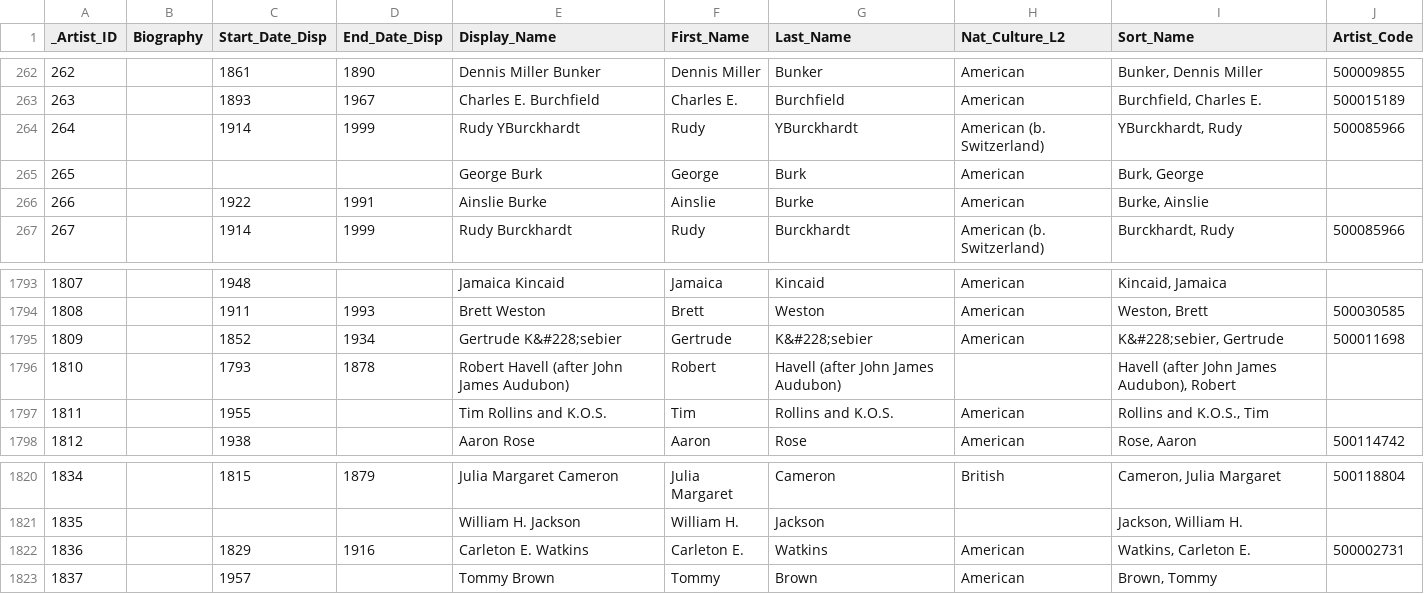
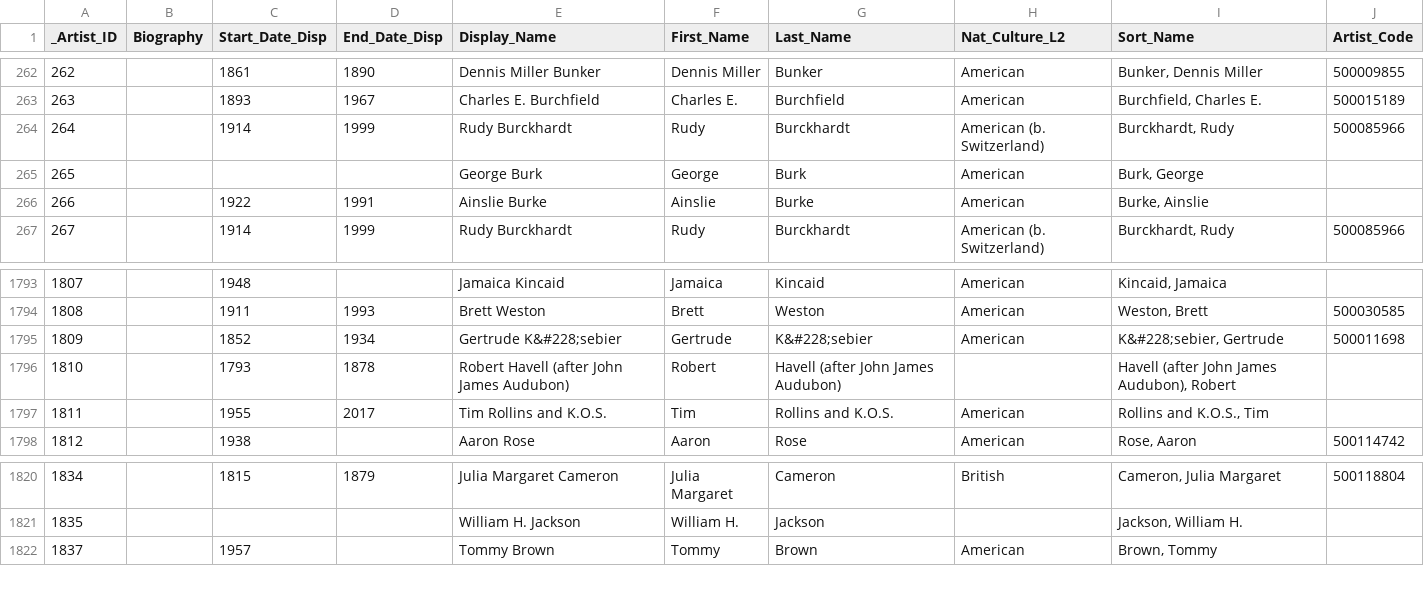
Before and after one commit to ColbyMuseum/export_align, a CSV file: data/artist_maker.csv, drawn as a sheet; only a part is shown, gaps mark what is left out.

Commit message:
First IIIF commit

```diff
--- a/data/artist_maker.csv
+++ b/data/artist_maker.csv
@@ -263,3 +263,3 @@ _Artist_ID,Biography,Start_Date_Disp,End_Date_Disp,Display_Name,First_Name,Last_
 263,,1893,1967,Charles E. Burchfield,Charles E.,Burchfield,American,"Burchfield, Charles E.",500015189
-264,,1914,1999,Rudy YBurckhardt,Rudy,YBurckhardt,American (b. Switzerland),"YBurckhardt, Rudy",500085966
+264,,1914,1999,Rudy Burckhardt,Rudy,Burckhardt,American (b. Switzerland),"Burckhardt, Rudy",500085966
 265,,,,George Burk,George,Burk,American,"Burk, George",
@@ -1796,3 +1796,3 @@ _Artist_ID,Biography,Start_Date_Disp,End_Date_Disp,Display_Name,First_Name,Last_
 1810,,1793,1878,Robert Havell (after John James Audubon),Robert,Havell (after John James Audubon),,"Havell (after John James Audubon), Robert",
-1811,,1955,,Tim Rollins and K.O.S.,Tim,Rollins and K.O.S.,American,"Rollins and K.O.S., Tim",
+1811,,1955,2017,Tim Rollins and K.O.S.,Tim,Rollins and K.O.S.,American,"Rollins and K.O.S., Tim",
 1812,,1938,,Aaron Rose,Aaron,Rose,American,"Rose, Aaron",500114742
@@ -1821,3 +1821,2 @@ _Artist_ID,Biography,Start_Date_Disp,End_Date_Disp,Display_Name,First_Name,Last_
 1835,,,,William H. Jackson,William H.,Jackson,,"Jackson, William H.",
-1836,,1829,1916,Carleton E. Watkins,Carleton E.,Watkins,American,"Watkins, Carleton E.",500002731
 1837,,1957,,Tommy Brown,Tommy,Brown,American,"Brown, Tommy",
```
Also changed, not shown: 11 other files.
